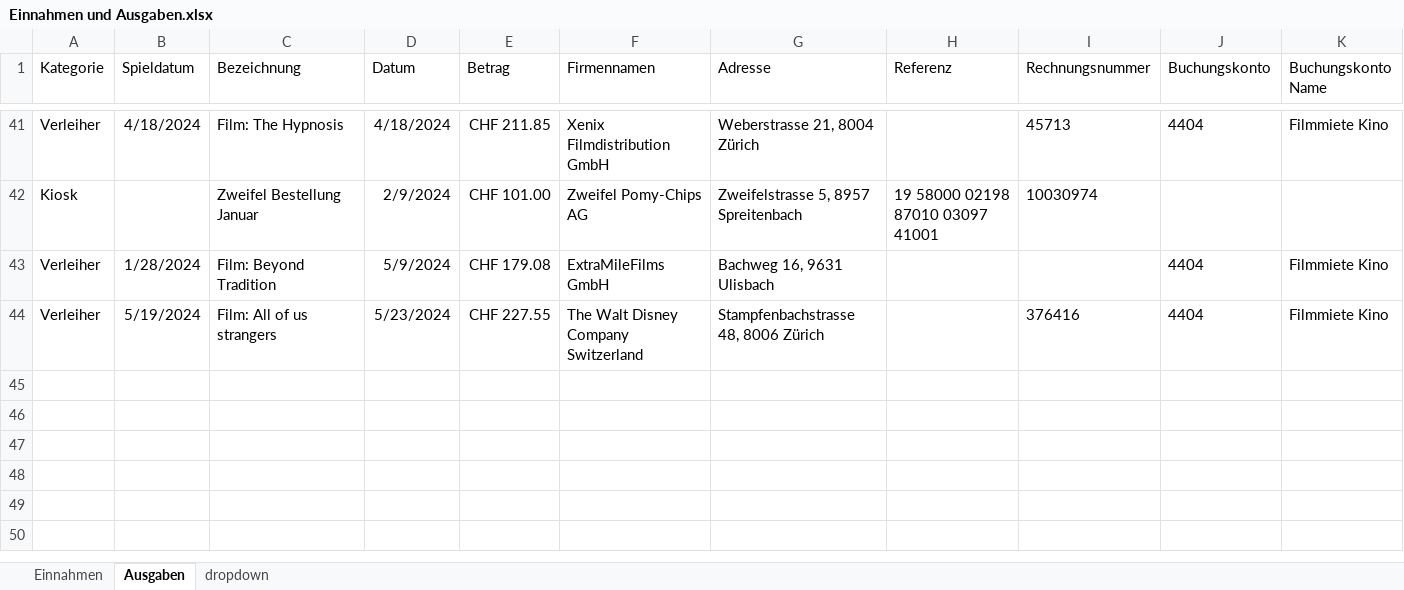
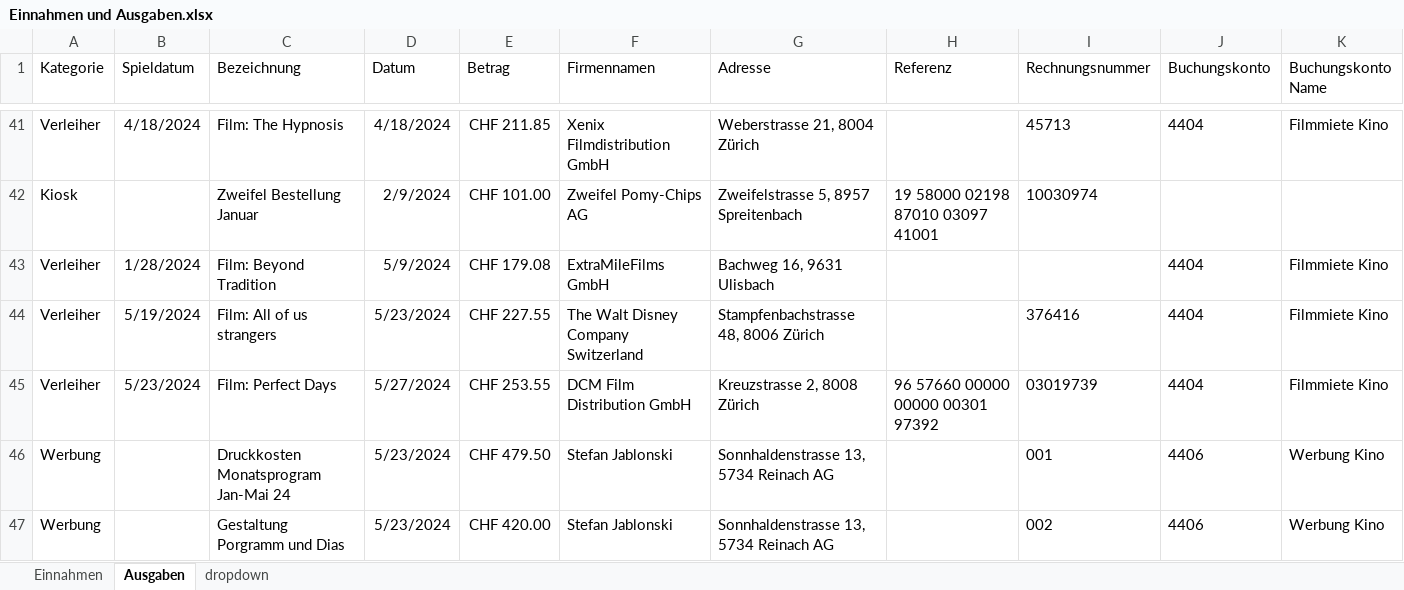
Before and after one commit to slvwagner/Kinoklub, an Excel workbook: Input/Einnahmen und Ausgaben.xlsx, sheet Ausgaben, drawn as a sheet; only a part is shown, gaps mark what is left out; values as stored, in another font and other column widths than the file's, no borders; table styles not drawn; the diff names each change by its address in the sheet, - before the commit and + after, or states it on an @@ line.

Commit message:
Verleiherrechnung Perfect Days 23.05.24 und Werbungskosten Schabi

```diff
--- a/Input/Einnahmen und Ausgaben.xlsx (sheet Ausgaben)
+++ b/Input/Einnahmen und Ausgaben.xlsx (sheet Ausgaben)
+row 45: Verleiher | 5/23/2024 | Film: Perfect Days | 5/27/2024 | CHF 253.55 | DCM Film Distribution GmbH | Kreuzstrasse 2, 8008 Zürich | 96 57660 00000 00000 00301 97392 | 03019739 | 4404 | Filmmiete Kino
+row 46: Werbung |  | Druckkosten Monatsprogram Jan-Mai 24 | 5/23/2024 | CHF 479.50 | Stefan Jablonski | Sonnhaldenstrasse 13, 5734 Reinach AG |  | 001 | 4406 | Werbung Kino
+row 47: Werbung |  | Gestaltung Porgramm und Dias | 5/23/2024 | CHF 420.00 | Stefan Jablonski | Sonnhaldenstrasse 13, 5734 Reinach AG |  | 002 | 4406 | Werbung Kino
```
